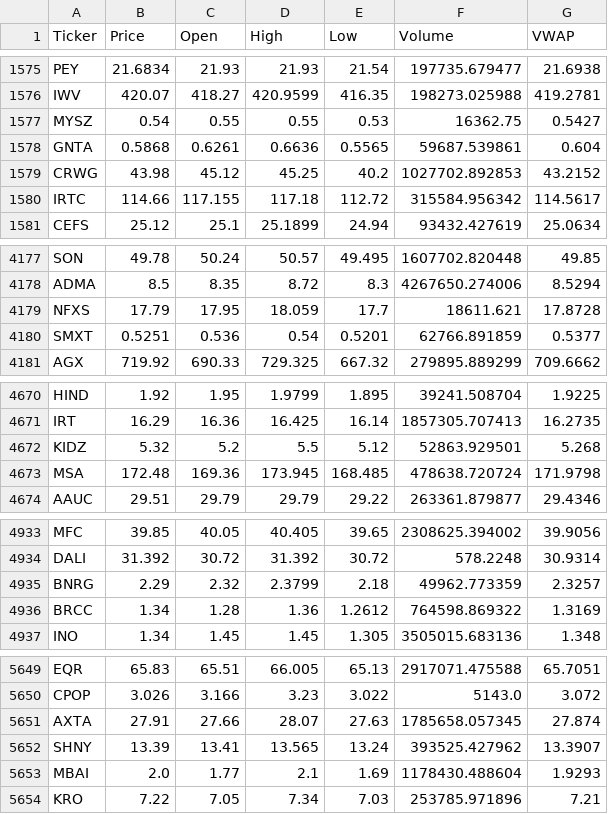
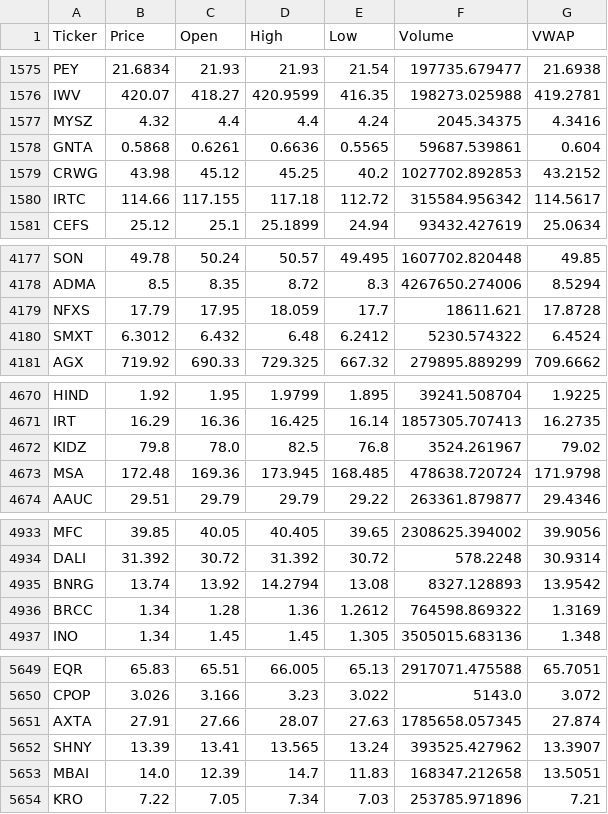
Before and after one commit to starwang3218-alt/ETF-Tracker, a CSV file: data/market_price_20260513.csv, drawn as a sheet; only a part is shown, gaps mark what is left out.

```diff
--- a/data/market_price_20260513.csv
+++ b/data/market_price_20260513.csv
@@ -1576,3 +1576,3 @@ PEY,21.6834,21.93,21.93,21.54,197735.679477,21.6938
 IWV,420.07,418.27,420.9599,416.35,198273.025988,419.2781
-MYSZ,0.54,0.55,0.55,0.53,16362.75,0.5427
+MYSZ,4.32,4.4,4.4,4.24,2045.34375,4.3416
 GNTA,0.5868,0.6261,0.6636,0.5565,59687.539861,0.604
@@ -4179,3 +4179,3 @@ ADMA,8.5,8.35,8.72,8.3,4267650.274006,8.5294
 NFXS,17.79,17.95,18.059,17.7,18611.621,17.8728
-SMXT,0.5251,0.536,0.54,0.5201,62766.891859,0.5377
+SMXT,6.3012,6.432,6.48,6.2412,5230.574322,6.4524
 AGX,719.92,690.33,729.325,667.32,279895.889299,709.6662
@@ -4671,3 +4671,3 @@ HIND,1.92,1.95,1.9799,1.895,39241.508704,1.9225
 IRT,16.29,16.36,16.425,16.14,1857305.707413,16.2735
-KIDZ,5.32,5.2,5.5,5.12,52863.929501,5.268
+KIDZ,79.8,78.0,82.5,76.8,3524.261967,79.02
 MSA,172.48,169.36,173.945,168.485,478638.720724,171.9798
@@ -4934,3 +4934,3 @@ MFC,39.85,40.05,40.405,39.65,2308625.394002,39.9056
 DALI,31.392,30.72,31.392,30.72,578.2248,30.9314
-BNRG,2.29,2.32,2.3799,2.18,49962.773359,2.3257
+BNRG,13.74,13.92,14.2794,13.08,8327.128893,13.9542
 BRCC,1.34,1.28,1.36,1.2612,764598.869322,1.3169
@@ -5652,3 +5652,3 @@ AXTA,27.91,27.66,28.07,27.63,1785658.057345,27.874
 SHNY,13.39,13.41,13.565,13.24,393525.427962,13.3907
-MBAI,2.0,1.77,2.1,1.69,1178430.488604,1.9293
+MBAI,14.0,12.39,14.7,11.83,168347.212658,13.5051
 KRO,7.22,7.05,7.34,7.03,253785.971896,7.21
```
